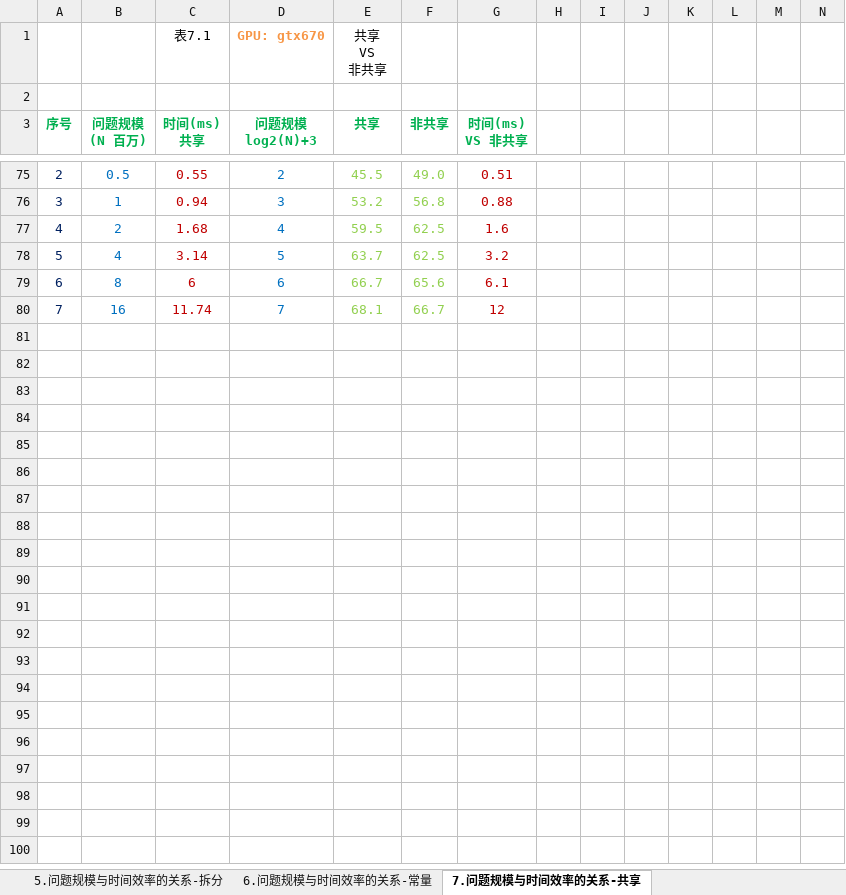
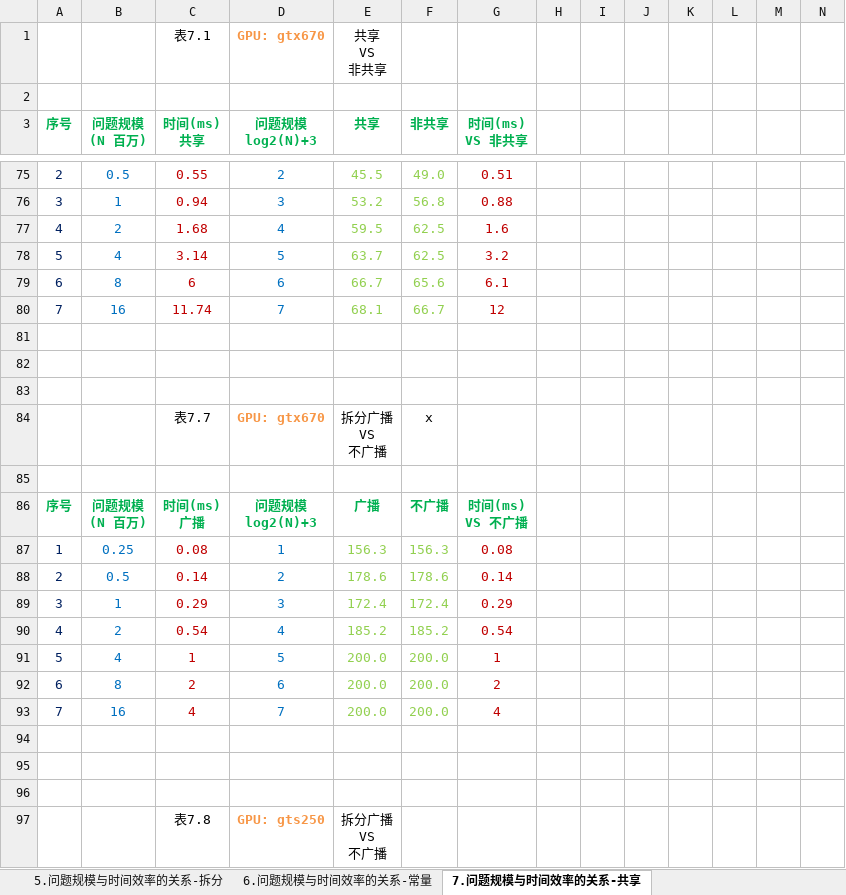
Before and after one commit to soulsheng/CudaAccMs3d, an Excel workbook: doc/基于CUDA的三维动画实时绘制效率改善算法.xlsx, sheet 7.问题规模与时间效率的关系-共享, drawn as a sheet; only a part is shown, gaps mark what is left out; values as stored, in another font and other column widths than the file's, no borders; charts and pictures not drawn; ↵ is a line break in a cell; the diff covers the shown part only; the diff names each change by its address in the sheet, - before the commit and + after, or states it on an @@ line.

Commit message:
共享拆分后，实验数据记录更新。

```diff
--- a/doc/基于CUDA的三维动画实时绘制效率改善算法.xlsx (sheet 7.问题规模与时间效率的关系-共享)
+++ b/doc/基于CUDA的三维动画实时绘制效率改善算法.xlsx (sheet 7.问题规模与时间效率的关系-共享)
+row 81: (empty)
+row 82: (empty)
+row 83: (empty)
+row 84:  |  | 表7.7 | GPU: gtx670 | 拆分广播 ↵ VS ↵ 不广播 | x
+row 85: (empty)
+row 86: 序号 | 问题规模 ↵ (N 百万) | 时间(ms) ↵ 广播 | 问题规模 ↵ log2(N)+3 | 广播 | 不广播 | 时间(ms) ↵ VS 不广播
+row 87: 1 | 0.25 | 0.08 | 1 | 156.3 | 156.3 | 0.08
+row 88: 2 | 0.5 | 0.14 | 2 | 178.6 | 178.6 | 0.14
+row 89: 3 | 1 | 0.29 | 3 | 172.4 | 172.4 | 0.29
+row 90: 4 | 2 | 0.54 | 4 | 185.2 | 185.2 | 0.54
+row 91: 5 | 4 | 1 | 5 | 200.0 | 200.0 | 1
+row 92: 6 | 8 | 2 | 6 | 200.0 | 200.0 | 2
+row 93: 7 | 16 | 4 | 7 | 200.0 | 200.0 | 4
+row 94: (empty)
+row 95: (empty)
+row 96: (empty)
+row 97:  |  | 表7.8 | GPU: gts250 | 拆分广播 ↵ VS ↵ 不广播
```
Also changed, not shown: 35 added rows and 1 edited cell elsewhere in this sheet, sheet 10.VisualProfiler&OccupancyCalc, charts or pictures.
